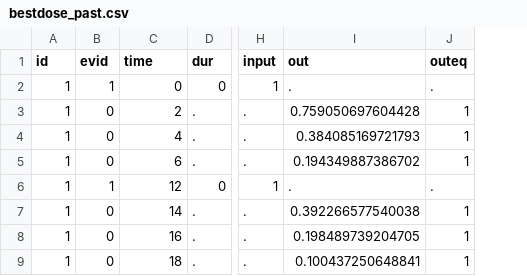
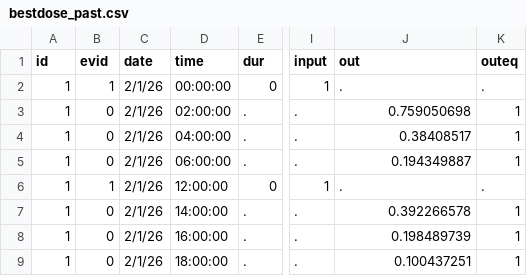
Before and after one commit to LAPKB/Pmetrics, a CSV file: inst/Examples/src/bestdose_past.csv, drawn as a sheet; only a part is shown, gaps mark what is left out; addresses are those after the commit; the diff names each change by its address in the sheet, - before the commit and + after, or states it on an @@ line.

```diff
--- a/inst/Examples/src/bestdose_past.csv
+++ b/inst/Examples/src/bestdose_past.csv
+column C (date), rows 2-9: all 2/1/26
-D2 (time): 0
+D2 (time): 00:00:00
-D3 (time): 2
+D3 (time): 02:00:00
-J3 (out): 0.759050697604428
+J3 (out): 0.759050698
-D4 (time): 4
+D4 (time): 04:00:00
-J4 (out): 0.384085169721793
+J4 (out): 0.38408517
-D5 (time): 6
+D5 (time): 06:00:00
-J5 (out): 0.194349887386702
+J5 (out): 0.194349887
-D6 (time): 12
+D6 (time): 12:00:00
-D7 (time): 14
+D7 (time): 14:00:00
-J7 (out): 0.392266577540038
+J7 (out): 0.392266578
-D8 (time): 16
+D8 (time): 16:00:00
-J8 (out): 0.198489739204705
+J8 (out): 0.198489739
-D9 (time): 18
+D9 (time): 18:00:00
-J9 (out): 0.100437250648841
+J9 (out): 0.100437251
```
Also changed, not shown: 3 other files.
